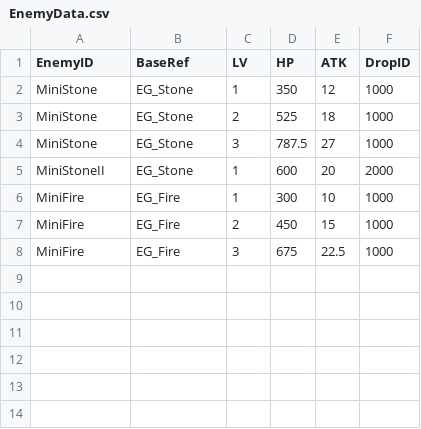
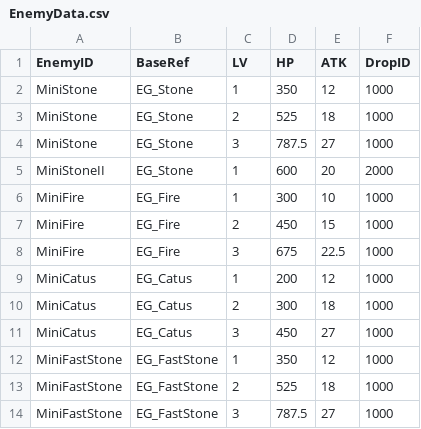
Before and after one commit to momoterry/OneAtayal, a CSV file: Assets/Text/EnemyData.csv, drawn as a sheet; the diff names each change by its address in the sheet, - before the commit and + after, or states it on an @@ line.

Commit message:
把 EnemyData 改成直接用  GameData 來取物件

```diff
--- a/Assets/Text/EnemyData.csv
+++ b/Assets/Text/EnemyData.csv
+row 9: MiniCatus | EG_Catus | 1 | 200 | 12 | 1000
+row 10: MiniCatus | EG_Catus | 2 | 300 | 18 | 1000
+row 11: MiniCatus | EG_Catus | 3 | 450 | 27 | 1000
+row 12: MiniFastStone | EG_FastStone | 1 | 350 | 12 | 1000
+row 13: MiniFastStone | EG_FastStone | 2 | 525 | 18 | 1000
+row 14: MiniFastStone | EG_FastStone | 3 | 787.5 | 27 | 1000
```
Also changed, not shown: 7 other files.
